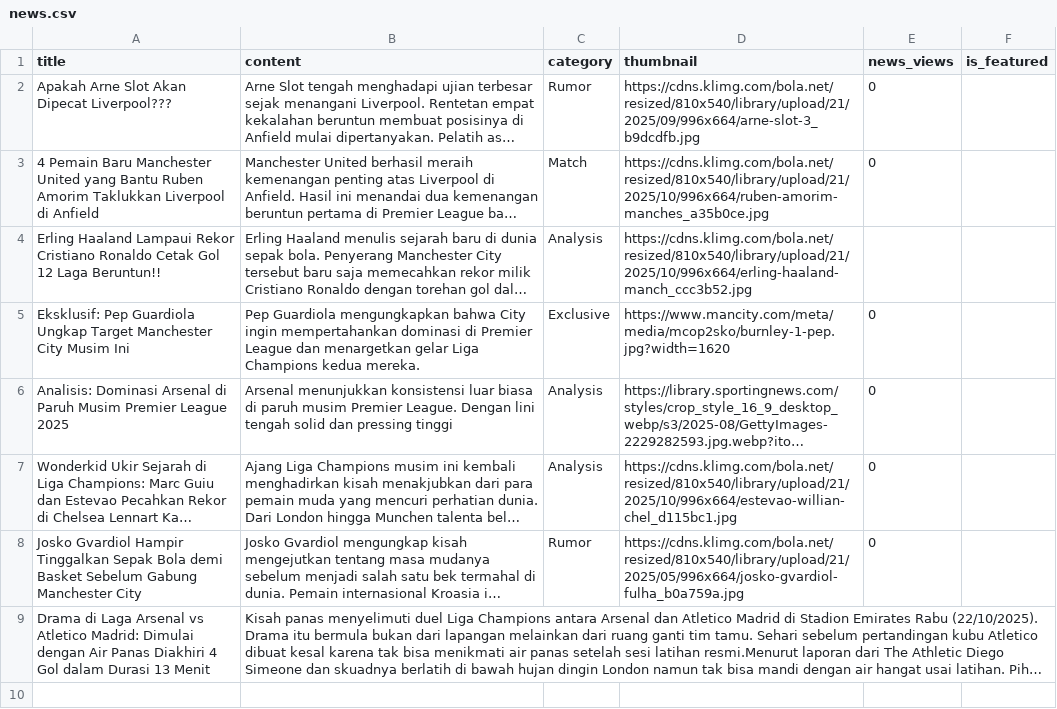
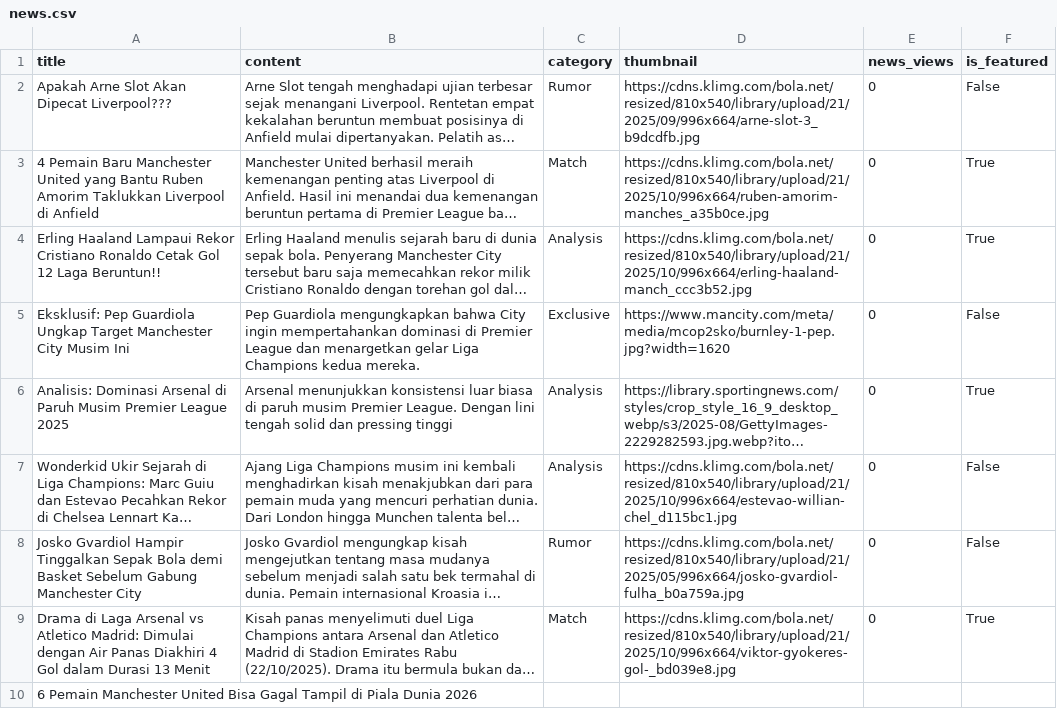
Before and after one commit to PBP-E12/eplradar, a CSV file: data/news.csv, drawn as a sheet; long unchanged cells end in …; the diff names each change by its address in the sheet, - before the commit and + after, or states it on an @@ line.

Commit message:
add news.csv

```diff
--- a/data/news.csv
+++ b/data/news.csv
-F2 (is_featured): (empty)
+F2 (is_featured): False
-F3:F4 (is_featured): (empty)
+F3:F4 (is_featured): True
-E4 (news_views): (empty)
+E4 (news_views): 0
-F5 (is_featured): (empty)
+F5 (is_featured): False
-F6 (is_featured): (empty)
+F6 (is_featured): True
-F7:F8 (is_featured): (empty)
+F7:F8 (is_featured): False
-C9 (category): (empty)
+C9 (category): Match
-D9 (thumbnail): (empty)
+D9 (thumbnail): https://cdns.klimg.com/bola.net/resized/810x540/library/upload/21/2025/10/996x664/viktor-gyokeres-gol-_bd039e8.jpg
-E9 (news_views): (empty)
+E9 (news_views): 0
-F9 (is_featured): (empty)
+F9 (is_featured): True
+row 10: 6 Pemain Manchester United Bisa Gagal Tampil di Piala Dunia 2026
```
